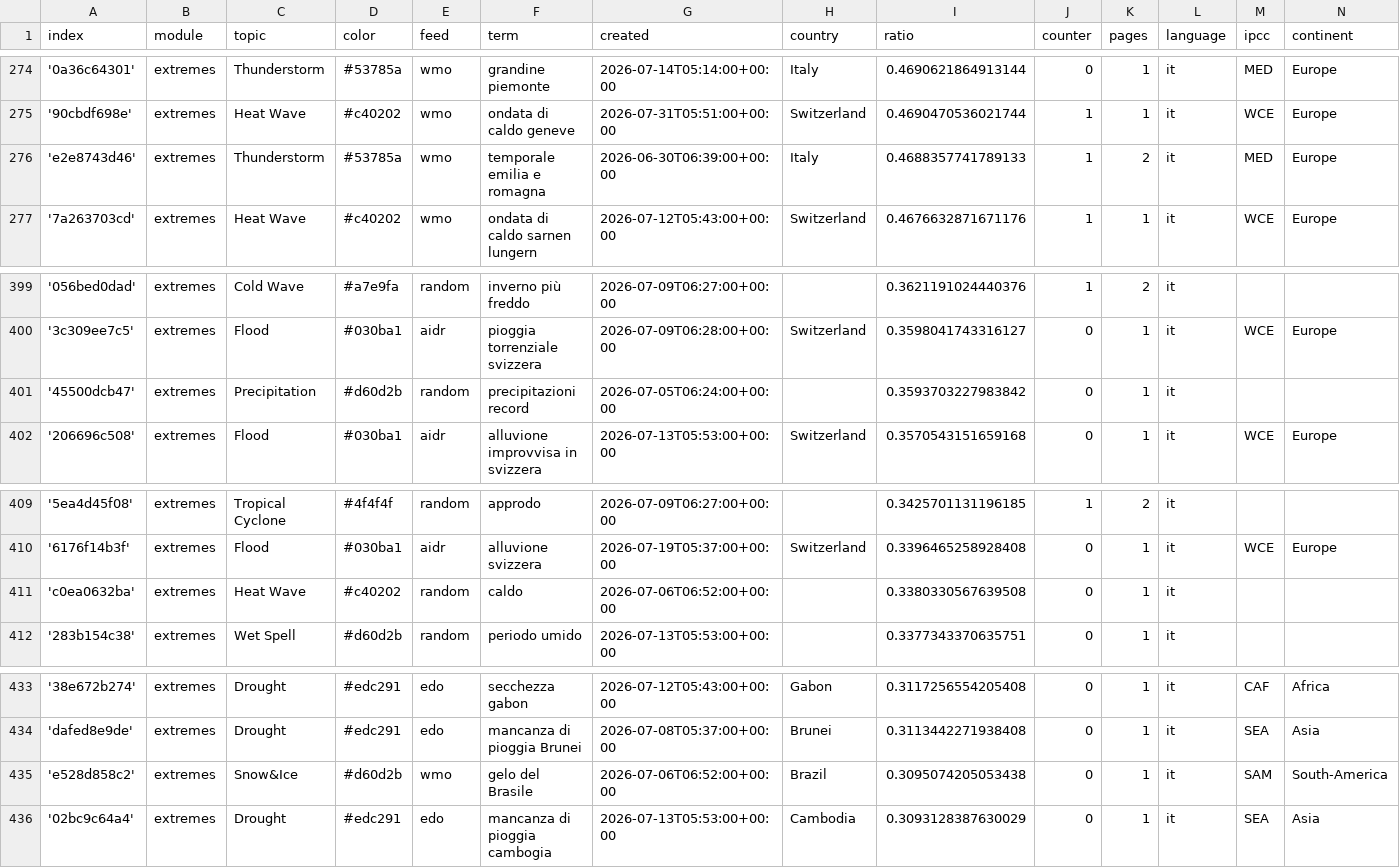
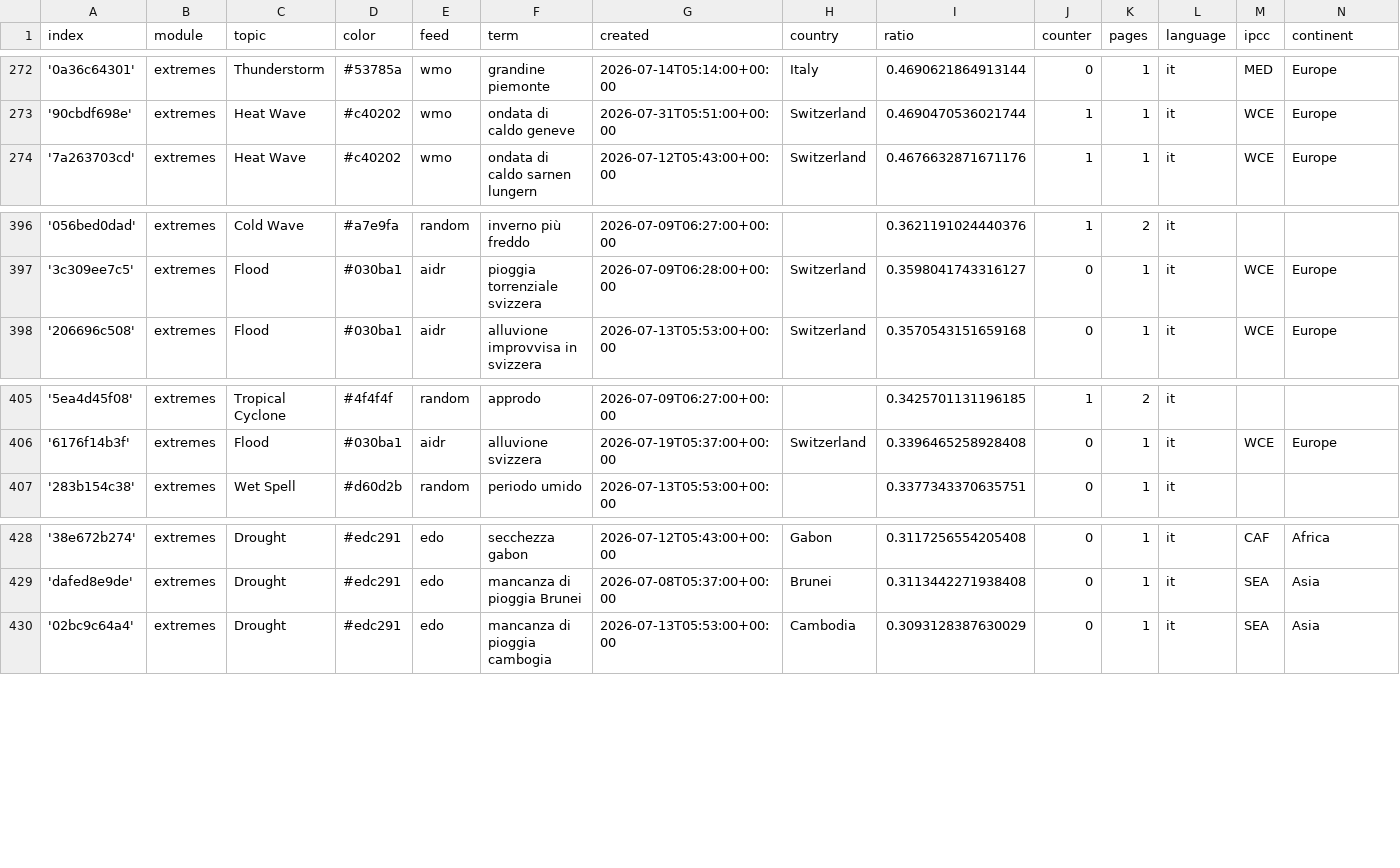
Before and after one commit to annajungfleischnews/italianExtremes, a CSV file: terms.csv, drawn as a sheet; only a part is shown, gaps mark what is left out; the diff covers the shown part only.

```diff
--- a/terms.csv
+++ b/terms.csv
@@ -275,3 +273,2 @@ index,module,topic,color,feed,term,created,country,ratio,counter,pages,language,
 '90cbdf698e',extremes,Heat Wave,#c40202,wmo,ondata di caldo geneve,2026-07-31T05:51:00+00:00,Switzerland,0.4690470536021744,1,1,it,WCE,Europe
-'e2e8743d46',extremes,Thunderstorm,#53785a,wmo,temporale emilia e romagna,2026-06-30T06:39:00+00:00,Italy,0.4688357741789133,1,2,it,MED,Europe
 '7a263703cd',extremes,Heat Wave,#c40202,wmo,ondata di caldo sarnen lungern,2026-07-12T05:43:00+00:00,Switzerland,0.4676632871671176,1,1,it,WCE,Europe
@@ -400,3 +397,2 @@ index,module,topic,color,feed,term,created,country,ratio,counter,pages,language,
 '3c309ee7c5',extremes,Flood,#030ba1,aidr,pioggia torrenziale svizzera,2026-07-09T06:28:00+00:00,Switzerland,0.3598041743316127,0,1,it,WCE,Europe
-'45500dcb47',extremes,Precipitation,#d60d2b,random,precipitazioni record,2026-07-05T06:24:00+00:00,,0.3593703227983842,0,1,it,,
 '206696c508',extremes,Flood,#030ba1,aidr,alluvione improvvisa in svizzera,2026-07-13T05:53:00+00:00,Switzerland,0.3570543151659168,0,1,it,WCE,Europe
@@ -410,3 +406,2 @@ index,module,topic,color,feed,term,created,country,ratio,counter,pages,language,
 '6176f14b3f',extremes,Flood,#030ba1,aidr,alluvione svizzera,2026-07-19T05:37:00+00:00,Switzerland,0.3396465258928408,0,1,it,WCE,Europe
-'c0ea0632ba',extremes,Heat Wave,#c40202,random,caldo,2026-07-06T06:52:00+00:00,,0.3380330567639508,0,1,it,,
 '283b154c38',extremes,Wet Spell,#d60d2b,random,periodo umido,2026-07-13T05:53:00+00:00,,0.3377343370635751,0,1,it,,
@@ -434,3 +429,2 @@ index,module,topic,color,feed,term,created,country,ratio,counter,pages,language,
 'dafed8e9de',extremes,Drought,#edc291,edo,mancanza di pioggia Brunei,2026-07-08T05:37:00+00:00,Brunei,0.3113442271938408,0,1,it,SEA,Asia
-'e528d858c2',extremes,Snow&Ice,#d60d2b,wmo,gelo del Brasile,2026-07-06T06:52:00+00:00,Brazil,0.3095074205053438,0,1,it,SAM,South-America
 '02bc9c64a4',extremes,Drought,#edc291,edo,mancanza di pioggia cambogia,2026-07-13T05:53:00+00:00,Cambodia,0.3093128387630029,0,1,it,SEA,Asia
```
Also changed, not shown: 2 added rows and 4 removed rows elsewhere in this file.
